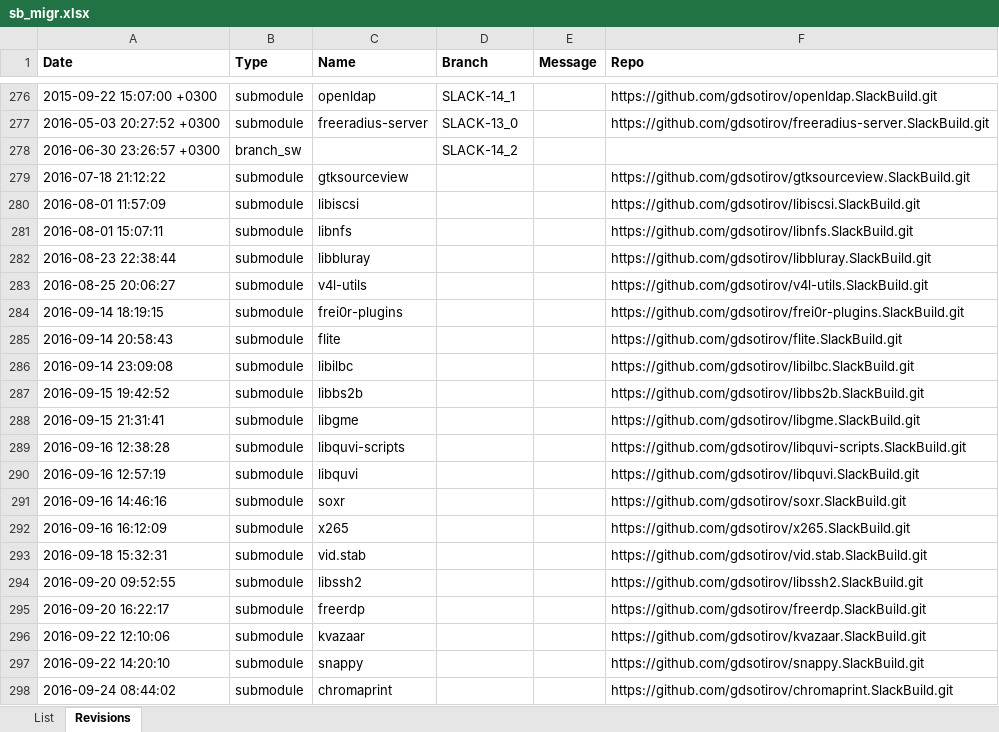
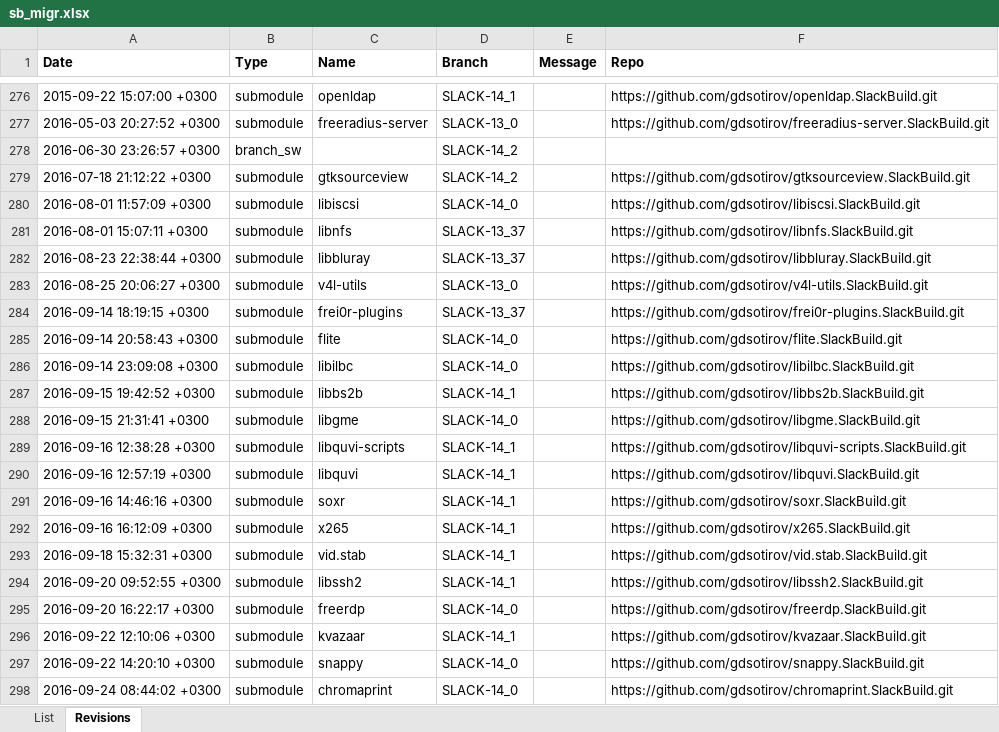
Before and after one commit to gdsotirov/cvstogit, an Excel workbook: slackbuilds/sb_migr.xlsx, sheet Revisions, drawn as a sheet; only a part is shown, gaps mark what is left out; values as stored, in another font and other column widths than the file's, no borders; the diff covers the shown part only; the diff names each change by its address in the sheet, - before the commit and + after, or states it on an @@ line.

Commit message:
Add new modules after Slackware 14.2

```diff
--- a/slackbuilds/sb_migr.xlsx (sheet Revisions)
+++ b/slackbuilds/sb_migr.xlsx (sheet Revisions)
-A279 (Date): 2016-07-18 21:12:22
+A279 (Date): 2016-07-18 21:12:22 +0300
-D279 (Branch): (empty)
+D279 (Branch): SLACK-14_2
-A280 (Date): 2016-08-01 11:57:09
+A280 (Date): 2016-08-01 11:57:09 +0300
-D280 (Branch): (empty)
+D280 (Branch): SLACK-14_0
-A281 (Date): 2016-08-01 15:07:11
+A281 (Date): 2016-08-01 15:07:11 +0300
-D281:D282 (Branch): (empty)
+D281:D282 (Branch): SLACK-13_37
-A282 (Date): 2016-08-23 22:38:44
+A282 (Date): 2016-08-23 22:38:44 +0300
-A283 (Date): 2016-08-25 20:06:27
+A283 (Date): 2016-08-25 20:06:27 +0300
-D283 (Branch): (empty)
+D283 (Branch): SLACK-13_0
-A284 (Date): 2016-09-14 18:19:15
+A284 (Date): 2016-09-14 18:19:15 +0300
-D284 (Branch): (empty)
+D284 (Branch): SLACK-13_37
-A285 (Date): 2016-09-14 20:58:43
+A285 (Date): 2016-09-14 20:58:43 +0300
-D285:D286 (Branch): (empty)
+D285:D286 (Branch): SLACK-14_0
-A286 (Date): 2016-09-14 23:09:08
+A286 (Date): 2016-09-14 23:09:08 +0300
-A287 (Date): 2016-09-15 19:42:52
+A287 (Date): 2016-09-15 19:42:52 +0300
-D287 (Branch): (empty)
+D287 (Branch): SLACK-14_1
-A288 (Date): 2016-09-15 21:31:41
+A288 (Date): 2016-09-15 21:31:41 +0300
-D288 (Branch): (empty)
+D288 (Branch): SLACK-14_0
-A289 (Date): 2016-09-16 12:38:28
+A289 (Date): 2016-09-16 12:38:28 +0300
-D289:D294 (Branch): (empty)
+D289:D294 (Branch): SLACK-14_1
-A290 (Date): 2016-09-16 12:57:19
+A290 (Date): 2016-09-16 12:57:19 +0300
-A291 (Date): 2016-09-16 14:46:16
+A291 (Date): 2016-09-16 14:46:16 +0300
-A292 (Date): 2016-09-16 16:12:09
+A292 (Date): 2016-09-16 16:12:09 +0300
-A293 (Date): 2016-09-18 15:32:31
+A293 (Date): 2016-09-18 15:32:31 +0300
-A294 (Date): 2016-09-20 09:52:55
+A294 (Date): 2016-09-20 09:52:55 +0300
-A295 (Date): 2016-09-20 16:22:17
+A295 (Date): 2016-09-20 16:22:17 +0300
-D295 (Branch): (empty)
+D295 (Branch): SLACK-14_0
-A296 (Date): 2016-09-22 12:10:06
+A296 (Date): 2016-09-22 12:10:06 +0300
-D296 (Branch): (empty)
+D296 (Branch): SLACK-14_1
-A297 (Date): 2016-09-22 14:20:10
+A297 (Date): 2016-09-22 14:20:10 +0300
-D297:D298 (Branch): (empty)
+D297:D298 (Branch): SLACK-14_0
-A298 (Date): 2016-09-24 08:44:02
+A298 (Date): 2016-09-24 08:44:02 +0300
```
Also changed, not shown: 72 edited cells elsewhere in this sheet, 1 other file.
